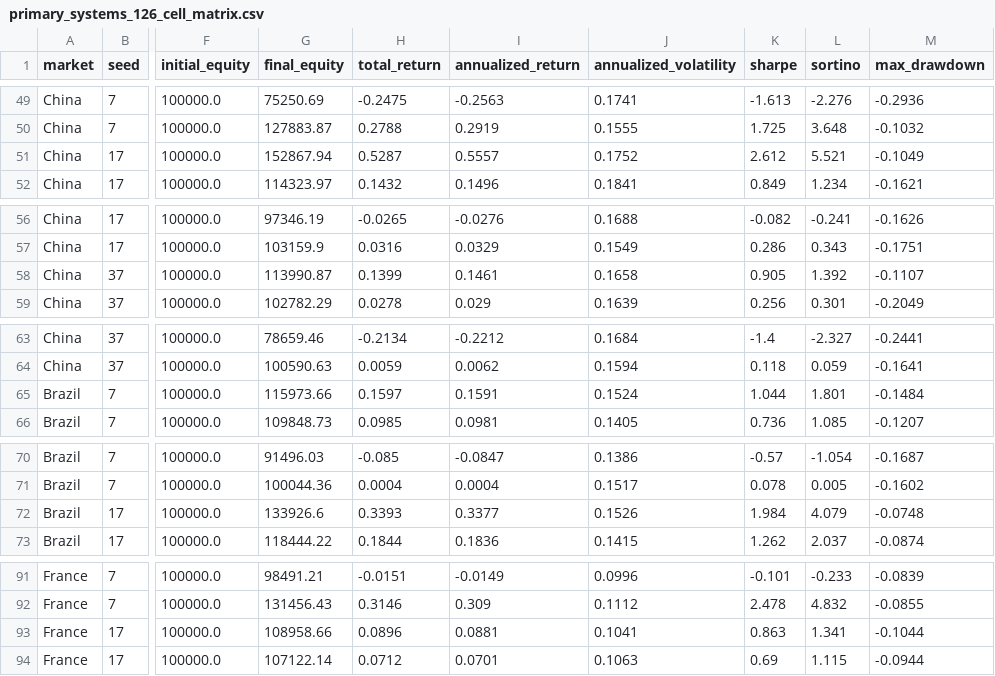
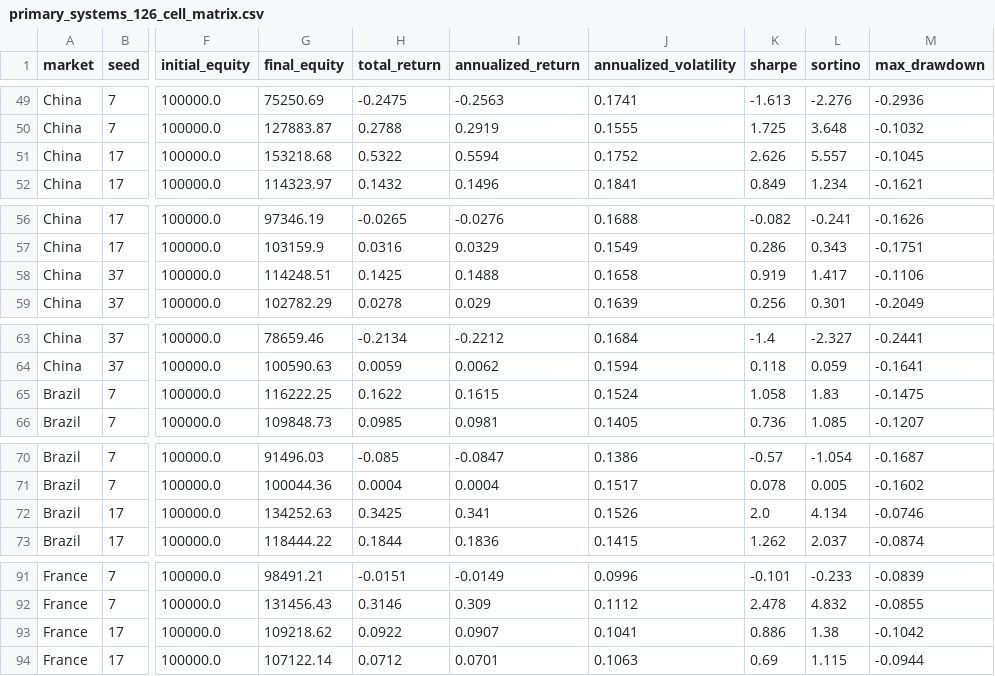
Before and after one commit to Rohil72/Core-RL-Agent, a CSV file: paper/internal/evidence/research_defense_extract/raw_experimental_evidence/equity_curves_and_trades/primary_systems_126_cell_matrix.csv, drawn as a sheet; only a part is shown, gaps mark what is left out; the diff covers the shown part only; the diff names each change by its address in the sheet, - before the commit and + after, or states it on an @@ line.

```diff
--- a/paper/internal/evidence/research_defense_extract/raw_experimental_evidence/equity_curves_and_trades/primary_systems_126_cell_matrix.csv
+++ b/paper/internal/evidence/research_defense_extract/raw_experimental_evidence/equity_curves_and_trades/primary_systems_126_cell_matrix.csv
-G51 (final_equity): 152867.94
+G51 (final_equity): 153218.68
-H51 (total_return): 0.5287
+H51 (total_return): 0.5322
-I51 (annualized_return): 0.5557
+I51 (annualized_return): 0.5594
-K51 (sharpe): 2.612
+K51 (sharpe): 2.626
-L51 (sortino): 5.521
+L51 (sortino): 5.557
-M51 (max_drawdown): -0.1049
+M51 (max_drawdown): -0.1045
-G58 (final_equity): 113990.87
+G58 (final_equity): 114248.51
-H58 (total_return): 0.1399
+H58 (total_return): 0.1425
-I58 (annualized_return): 0.1461
+I58 (annualized_return): 0.1488
-K58 (sharpe): 0.905
+K58 (sharpe): 0.919
-L58 (sortino): 1.392
+L58 (sortino): 1.417
-M58 (max_drawdown): -0.1107
+M58 (max_drawdown): -0.1106
-G65 (final_equity): 115973.66
+G65 (final_equity): 116222.25
-H65 (total_return): 0.1597
+H65 (total_return): 0.1622
-I65 (annualized_return): 0.1591
+I65 (annualized_return): 0.1615
-K65 (sharpe): 1.044
+K65 (sharpe): 1.058
-L65 (sortino): 1.801
+L65 (sortino): 1.83
-M65 (max_drawdown): -0.1484
+M65 (max_drawdown): -0.1475
-G72 (final_equity): 133926.6
+G72 (final_equity): 134252.63
-H72 (total_return): 0.3393
+H72 (total_return): 0.3425
-I72 (annualized_return): 0.3377
+I72 (annualized_return): 0.341
-K72 (sharpe): 1.984
+K72 (sharpe): 2.0
-L72 (sortino): 4.079
+L72 (sortino): 4.134
-M72 (max_drawdown): -0.0748
+M72 (max_drawdown): -0.0746
-G93 (final_equity): 108958.66
+G93 (final_equity): 109218.62
-H93 (total_return): 0.0896
+H93 (total_return): 0.0922
-I93 (annualized_return): 0.0881
+I93 (annualized_return): 0.0907
-K93 (sharpe): 0.863
+K93 (sharpe): 0.886
-L93 (sortino): 1.341
+L93 (sortino): 1.38
-M93 (max_drawdown): -0.1044
+M93 (max_drawdown): -0.1042
```
Also changed, not shown: 83 edited cells elsewhere in this file, paper/internal/evidence/research_defense_extract/raw_experimental_evidence/equity_curves_and_trades/trade_ledgers_p0_p6.csv, paper/internal/evidence/research_defense_extract/raw_experimental_evidence/external_evaluation_2025_2026/external_evaluation_2025_2026_equity_curves.csv, 24 other files.
